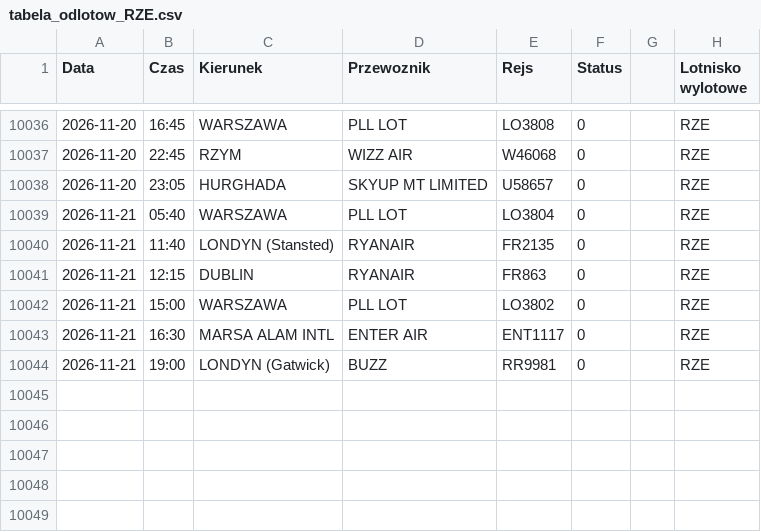
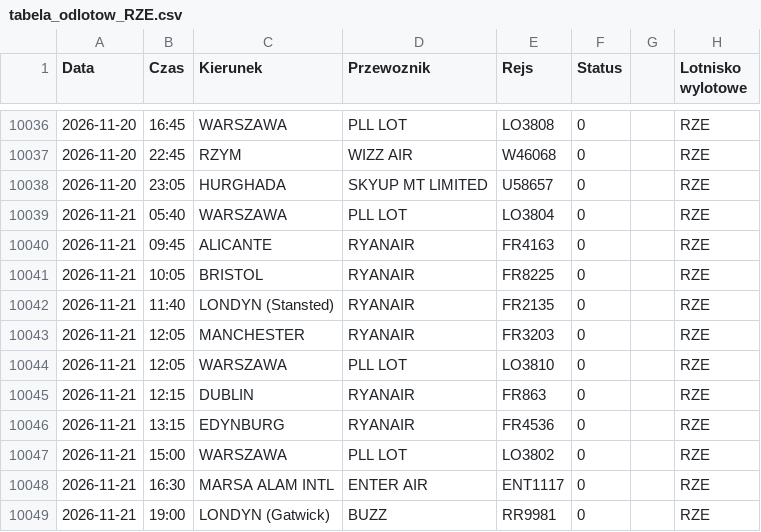
Before and after one commit to grzegorz-nowacki/departures-scraper, a CSV file: scraper/scraper_output/tabela_odlotow_RZE.csv, drawn as a sheet; only a part is shown, gaps mark what is left out.

```diff
--- a/scraper/scraper_output/tabela_odlotow_RZE.csv
+++ b/scraper/scraper_output/tabela_odlotow_RZE.csv
@@ -10039,4 +10039,9 @@ Data;Czas;Kierunek;Przewoznik;Rejs;Status;;Lotnisko wylotowe
 2026-11-21;05:40;WARSZAWA;PLL LOT;LO3804;0;;"RZE"
+2026-11-21;09:45;ALICANTE;RYANAIR;FR4163;0;;"RZE"
+2026-11-21;10:05;BRISTOL;RYANAIR;FR8225;0;;"RZE"
 2026-11-21;11:40;LONDYN (Stansted);RYANAIR;FR2135;0;;"RZE"
+2026-11-21;12:05;MANCHESTER;RYANAIR;FR3203;0;;"RZE"
+2026-11-21;12:05;WARSZAWA;PLL LOT;LO3810;0;;"RZE"
 2026-11-21;12:15;DUBLIN;RYANAIR;FR863;0;;"RZE"
+2026-11-21;13:15;EDYNBURG;RYANAIR;FR4536;0;;"RZE"
 2026-11-21;15:00;WARSZAWA;PLL LOT;LO3802;0;;"RZE"
```
Also changed, not shown: 1 other file.
